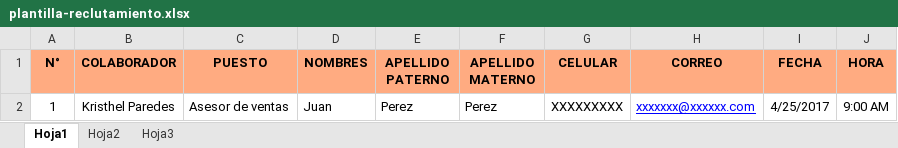
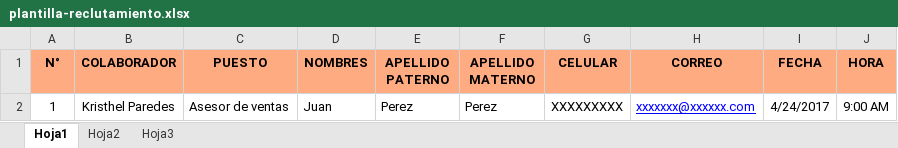
Before and after one commit to eschuler7/compromisos, an Excel workbook: public/descargables/plantilla-reclutamiento.xlsx, sheet Hoja1, drawn as a sheet; values as stored, in another font and other column widths than the file's, no borders; the diff names each change by its address in the sheet, - before the commit and + after, or states it on an @@ line.

```diff
--- a/public/descargables/plantilla-reclutamiento.xlsx (sheet Hoja1)
+++ b/public/descargables/plantilla-reclutamiento.xlsx (sheet Hoja1)
-I2 (FECHA): 4/25/2017
+I2 (FECHA): 4/24/2017
```
Also changed, not shown: 17 other files.
